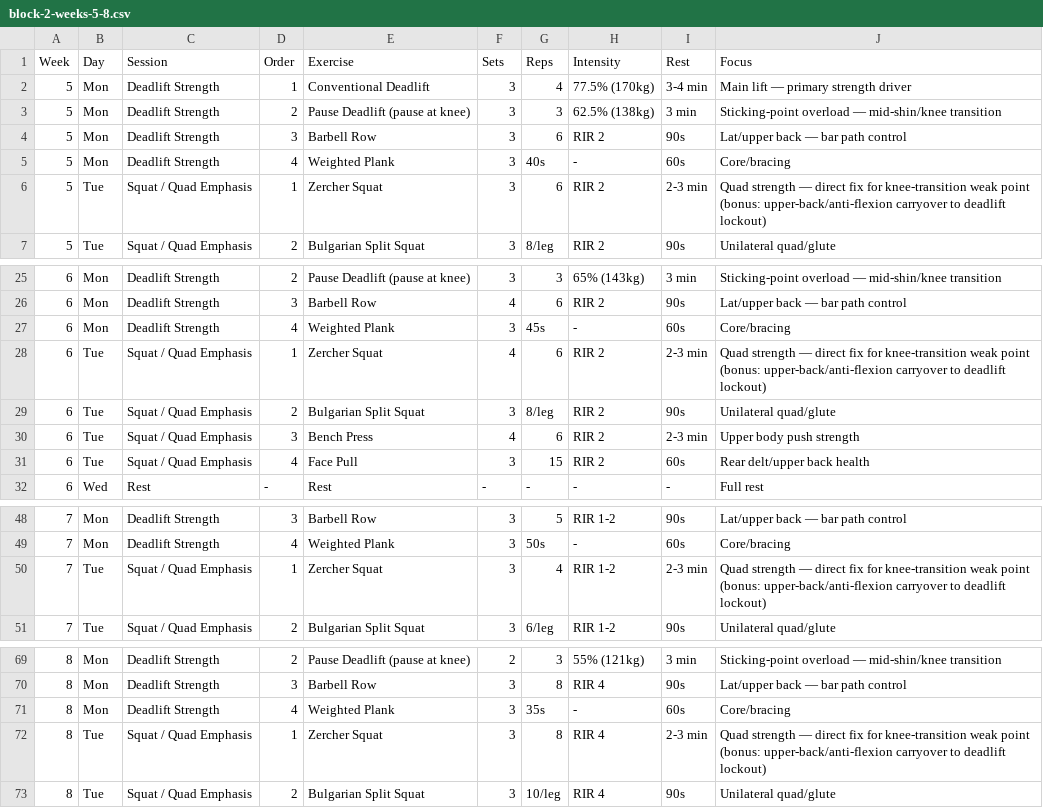
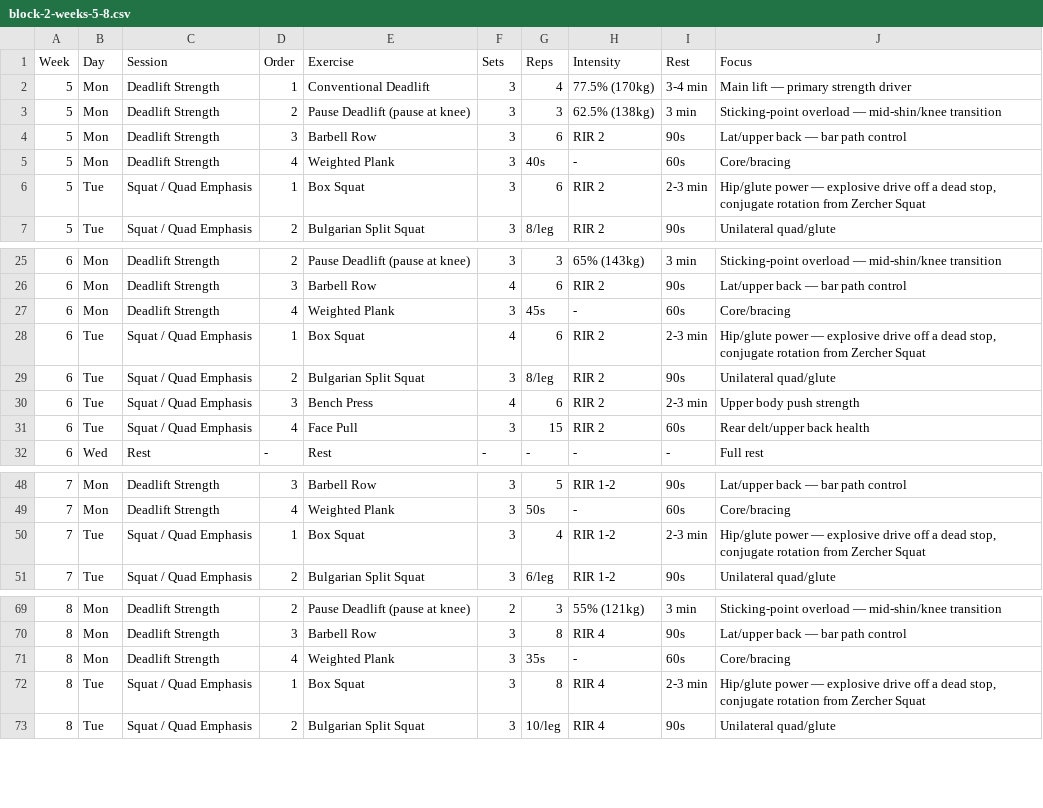
Before and after one commit to kevptoonen-design/claude, a CSV file: programs/deadlift-peak-270/block-2-weeks-5-8.csv, drawn as a sheet; only a part is shown, gaps mark what is left out.

```diff
--- a/programs/deadlift-peak-270/block-2-weeks-5-8.csv
+++ b/programs/deadlift-peak-270/block-2-weeks-5-8.csv
@@ -5,3 +5,3 @@ Week,Day,Session,Order,Exercise,Sets,Reps,Intensity,Rest,Focus
 5,Mon,Deadlift Strength,4,Weighted Plank,3,40s,-,60s,Core/bracing
-5,Tue,Squat / Quad Emphasis,1,Zercher Squat,3,6,RIR 2,2-3 min,Quad strength — direct fix for knee-transition weak point (bonus: upper-back/anti-flexion carryover to deadlift lockout)
+5,Tue,Squat / Quad Emphasis,1,Box Squat,3,6,RIR 2,2-3 min,"Hip/glute power — explosive drive off a dead stop, conjugate rotation from Zercher Squat"
 5,Tue,Squat / Quad Emphasis,2,Bulgarian Split Squat,3,8/leg,RIR 2,90s,Unilateral quad/glute
@@ -27,3 +27,3 @@ Week,Day,Session,Order,Exercise,Sets,Reps,Intensity,Rest,Focus
 6,Mon,Deadlift Strength,4,Weighted Plank,3,45s,-,60s,Core/bracing
-6,Tue,Squat / Quad Emphasis,1,Zercher Squat,4,6,RIR 2,2-3 min,Quad strength — direct fix for knee-transition weak point (bonus: upper-back/anti-flexion carryover to deadlift lockout)
+6,Tue,Squat / Quad Emphasis,1,Box Squat,4,6,RIR 2,2-3 min,"Hip/glute power — explosive drive off a dead stop, conjugate rotation from Zercher Squat"
 6,Tue,Squat / Quad Emphasis,2,Bulgarian Split Squat,3,8/leg,RIR 2,90s,Unilateral quad/glute
@@ -49,3 +49,3 @@ Week,Day,Session,Order,Exercise,Sets,Reps,Intensity,Rest,Focus
 7,Mon,Deadlift Strength,4,Weighted Plank,3,50s,-,60s,Core/bracing
-7,Tue,Squat / Quad Emphasis,1,Zercher Squat,3,4,RIR 1-2,2-3 min,Quad strength — direct fix for knee-transition weak point (bonus: upper-back/anti-flexion carryover to deadlift lockout)
+7,Tue,Squat / Quad Emphasis,1,Box Squat,3,4,RIR 1-2,2-3 min,"Hip/glute power — explosive drive off a dead stop, conjugate rotation from Zercher Squat"
 7,Tue,Squat / Quad Emphasis,2,Bulgarian Split Squat,3,6/leg,RIR 1-2,90s,Unilateral quad/glute
@@ -71,3 +71,3 @@ Week,Day,Session,Order,Exercise,Sets,Reps,Intensity,Rest,Focus
 8,Mon,Deadlift Strength,4,Weighted Plank,3,35s,-,60s,Core/bracing
-8,Tue,Squat / Quad Emphasis,1,Zercher Squat,3,8,RIR 4,2-3 min,Quad strength — direct fix for knee-transition weak point (bonus: upper-back/anti-flexion carryover to deadlift lockout)
+8,Tue,Squat / Quad Emphasis,1,Box Squat,3,8,RIR 4,2-3 min,"Hip/glute power — explosive drive off a dead stop, conjugate rotation from Zercher Squat"
 8,Tue,Squat / Quad Emphasis,2,Bulgarian Split Squat,3,10/leg,RIR 4,90s,Unilateral quad/glute
```
Also changed, not shown: 1 other file.
